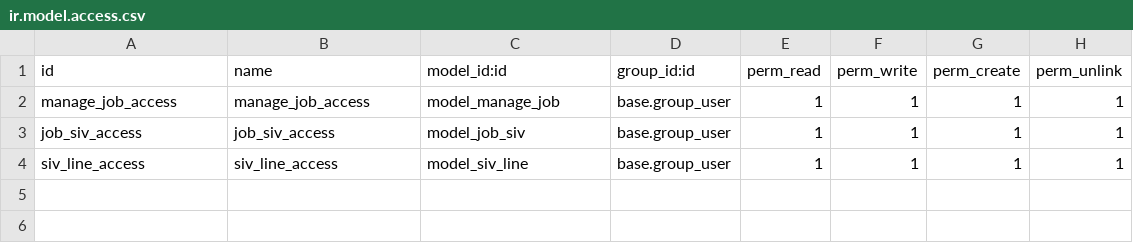
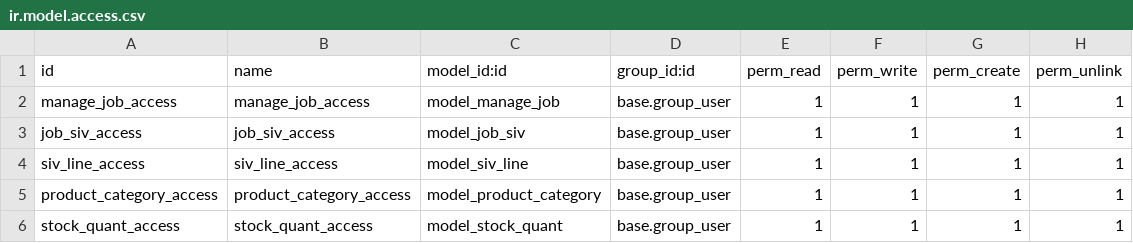
Before and after one commit to zaidkilani/TMCO, a CSV file: job_management/security/ir.model.access.csv, drawn as a sheet.

Commit message:
[enh siv,product categ]

```diff
--- a/job_management/security/ir.model.access.csv
+++ b/job_management/security/ir.model.access.csv
@@ -4 +4,3 @@ job_siv_access,job_siv_access,model_job_siv,base.group_user,1,1,1,1
 siv_line_access,siv_line_access,model_siv_line,base.group_user,1,1,1,1
+product_category_access,product_category_access,model_product_category,base.group_user,1,1,1,1
+stock_quant_access,stock_quant_access,model_stock_quant,base.group_user,1,1,1,1
```
Also changed, not shown: 6 other files.
